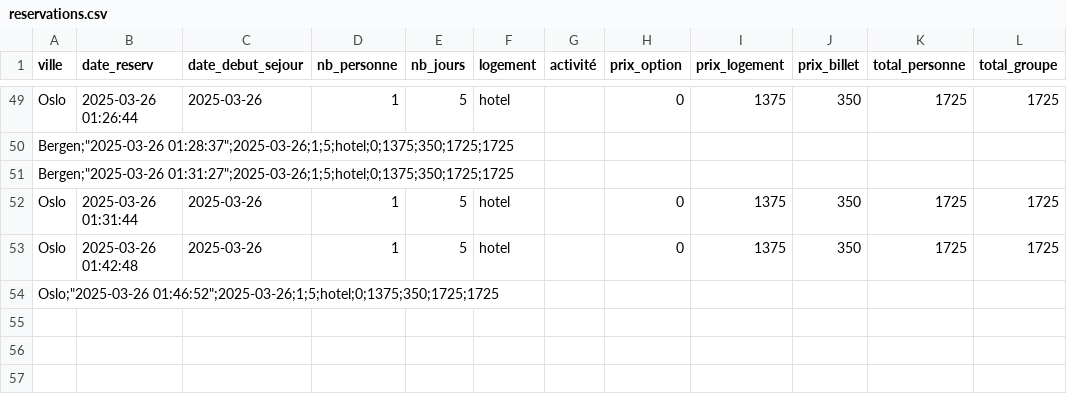
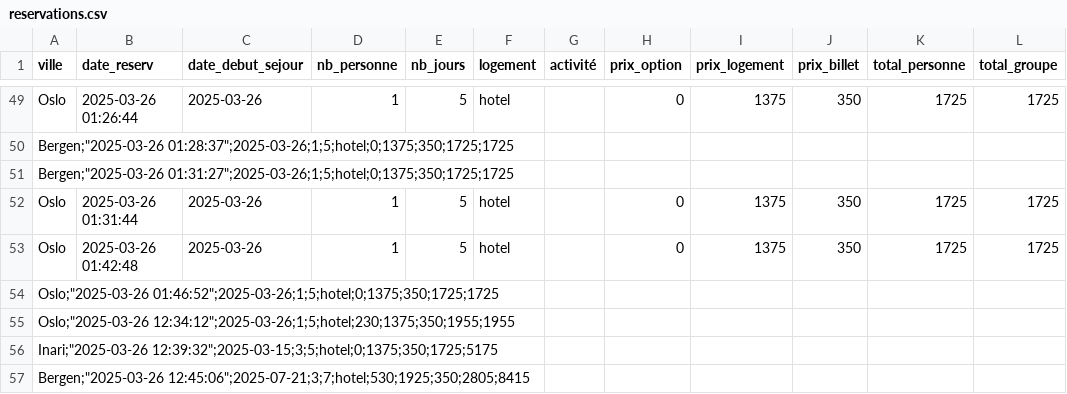
Before and after one commit to adou-hbt/ProjetS4, a CSV file: reservations.csv, drawn as a sheet; only a part is shown, gaps mark what is left out.

```diff
--- a/reservations.csv
+++ b/reservations.csv
@@ -54 +54,4 @@ Oslo,"2025-03-26 01:42:48",2025-03-26,1,5,hotel,,0,1375,350,1725,1725
 Oslo;"2025-03-26 01:46:52";2025-03-26;1;5;hotel;0;1375;350;1725;1725
+Oslo;"2025-03-26 12:34:12";2025-03-26;1;5;hotel;230;1375;350;1955;1955
+Inari;"2025-03-26 12:39:32";2025-03-15;3;5;hotel;0;1375;350;1725;5175
+Bergen;"2025-03-26 12:45:06";2025-07-21;3;7;hotel;530;1925;350;2805;8415
```
Also changed, not shown: 14 other files.
